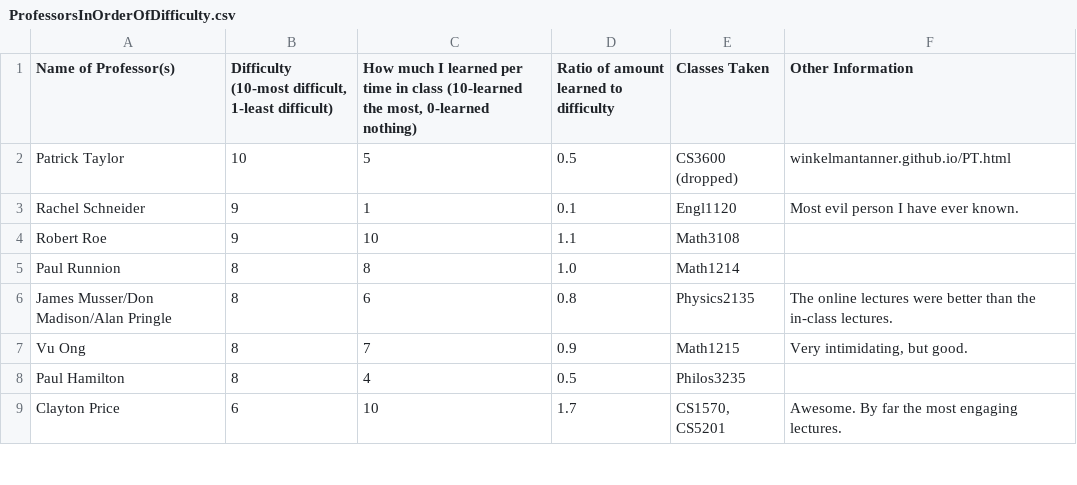
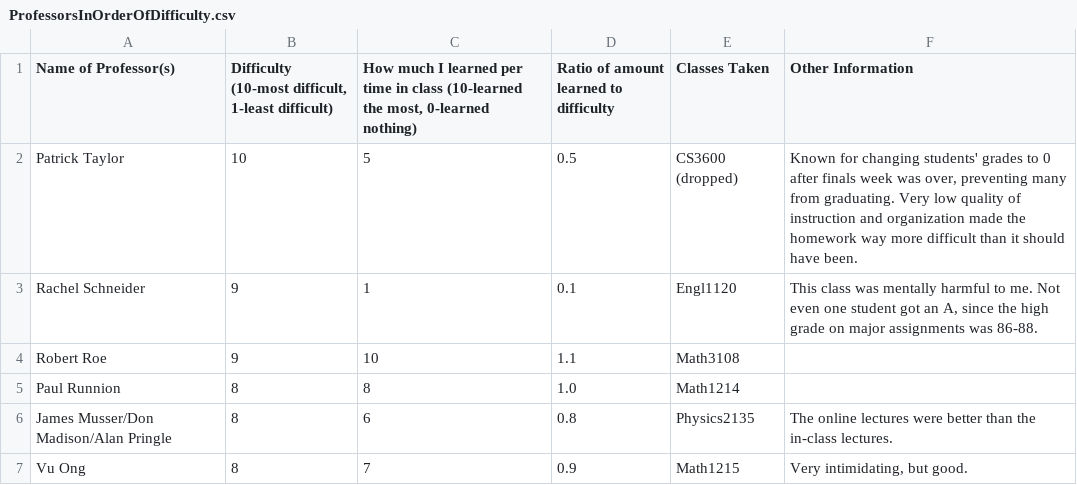
Before and after one commit to winkelmantanner/winkelmantanner.github.io, a CSV file: ProfessorsInOrderOfDifficulty.csv, drawn as a sheet; only a part is shown; the shorter side is filled out with more unchanged rows.

```diff
--- a/ProfessorsInOrderOfDifficulty.csv
+++ b/ProfessorsInOrderOfDifficulty.csv
@@ -1,4 +1,4 @@
 Name of Professor(s),"Difficulty (10-most difficult, 1-least difficult)","How much I learned per time in class (10-learned the most, 0-learned nothing)",Ratio of amount learned to difficulty,Classes Taken,Other Information
-Patrick Taylor,10,5,0.5,CS3600 (dropped),winkelmantanner.github.io/PT.html
-Rachel Schneider,9,1,0.1,Engl1120,Most evil person I have ever known.
+Patrick Taylor,10,5,0.5,CS3600 (dropped),"Known for changing students' grades to 0 after finals week was over, preventing many from graduating.  Very low quality of instruction and organization made the homework way more difficult than it should have been."
+Rachel Schneider,9,1,0.1,Engl1120,"This class was mentally harmful to me.  Not even one student got an A, since the high grade on major assignments was 86-88."
 Robert Roe,9,10,1.1,Math3108,
```
Also changed, not shown: 6 other files.
